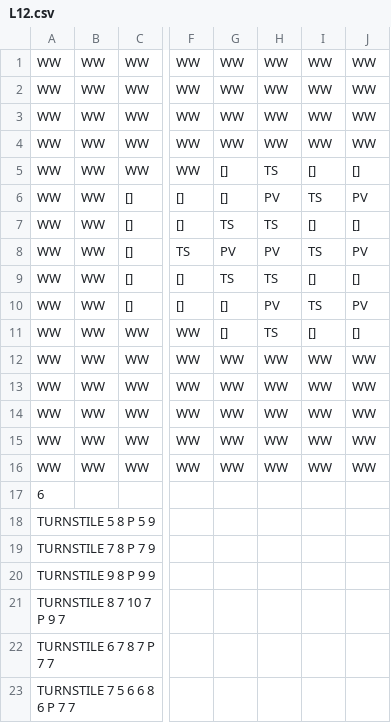
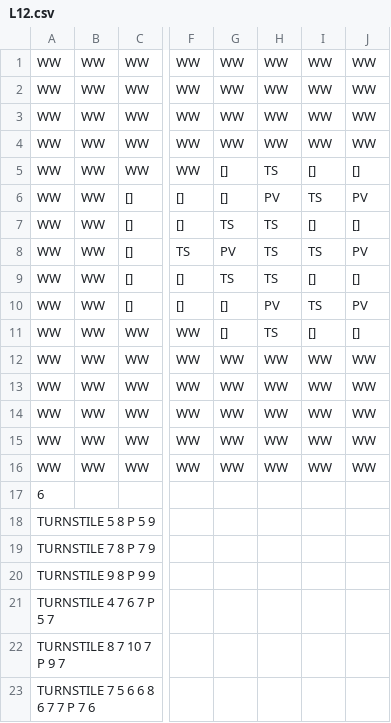
Before and after one commit to michaeldito/Kwirk, a CSV file: L12.csv, drawn as a sheet; only a part is shown, gaps mark what is left out; removed rows and columns are numbered as before the commit, all else as after; rows hold the shown columns only; the diff names each change by its address in the sheet, - before the commit and + after, or states it on an @@ line.

```diff
--- a/L12.csv
+++ b/L12.csv
-H8: PV
+H8: TS
+row 21: TURNSTILE 4 7 6 7 P 5 7
-A23: TURNSTILE 6 7 8 7 P 7 7
+A23: TURNSTILE 7 5 6 6 8 6 7 7 P 7 6
-row 23: TURNSTILE 7 5 6 6 8 6 P 7 7
```
Also changed, not shown: L10.csv, L11.csv, 6 other files.
